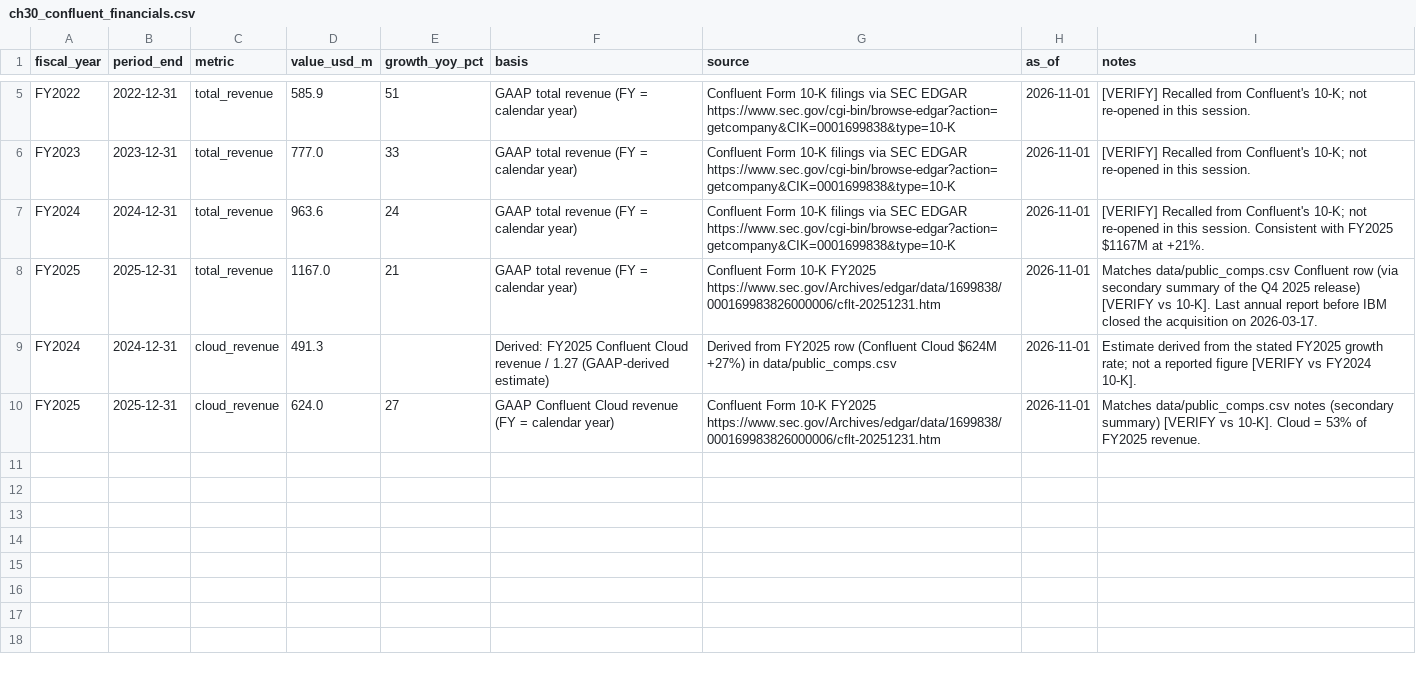
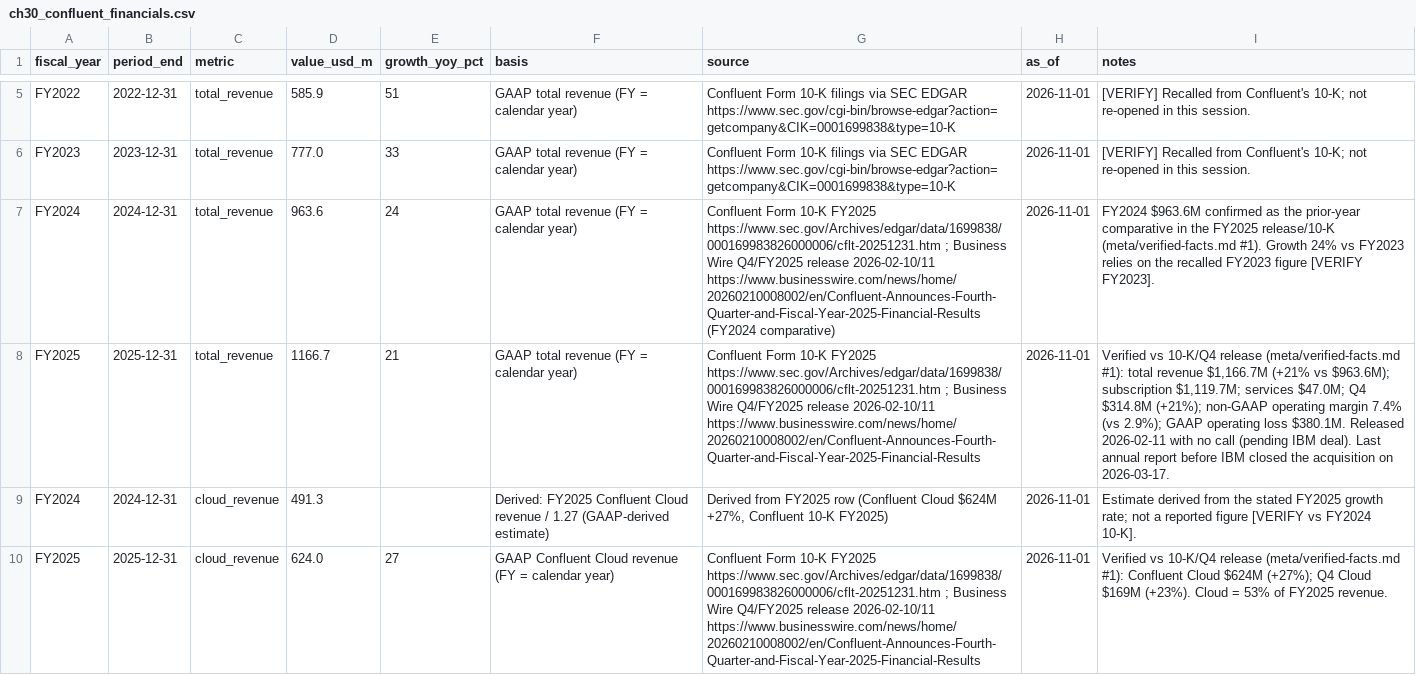
Before and after one commit to FrankHuang94/data_tech_db_claude, a CSV file: data/ch30_confluent_financials.csv, drawn as a sheet; only a part is shown, gaps mark what is left out; the diff names each change by its address in the sheet, - before the commit and + after, or states it on an @@ line.

```diff
--- a/data/ch30_confluent_financials.csv
+++ b/data/ch30_confluent_financials.csv
-G7 (source): …Form 10-K filings via SEC EDGAR https://www.sec.gov/cgi-bin/browse-edgar?action=getcompany&CIK=0001699838&type=10-K
+G7 (source): …Form 10-K FY2025 https://www.sec.gov/Archives/edgar/data/1699838/000169983826000006/cflt-20251231.htm ; Business Wire Q4/FY2025 release 2026-02-10/11 https://www.businesswire.com/news/home/20260210008002/en/Confluent-Announces-Fourth-Quarter-and-Fiscal-Year-2025-Financial-Results (FY2024 comparative)
-I7 (notes): [VERIFY] Recalled from Confluent's 10-K; not re-opened in this session. Consistent with FY2025 $1167M at +21%.
+I7 (notes): FY2024 $963.6M confirmed as the prior-year comparative in the FY2025 release/10-K (meta/verified-facts.md #1). Growth 24% vs FY2023 relies on the recalled FY2023 figure [VERIFY FY2023].
-D8 (value_usd_m): 1167.0
+D8 (value_usd_m): 1166.7
-G8 (source): …FY2025 https://www.sec.gov/Archives/edgar/data/1699838/000169983826000006/cflt-20251231.htm
+G8 (source): …FY2025 https://www.sec.gov/Archives/edgar/data/1699838/000169983826000006/cflt-20251231.htm ; Business Wire Q4/FY2025 release 2026-02-10/11 https://www.businesswire.com/news/home/20260210008002/en/Confluent-Announces-Fourth-Quarter-and-Fiscal-Year-2025-Financial-Results
-I8 (notes): Matches data/public_comps.csv Confluent row (via secondary summary of the Q4 2025 release) [VERIFY vs 10-K]. Last annual…
+I8 (notes): Verified vs 10-K/Q4 release (meta/verified-facts.md #1): total revenue $1,166.7M (+21% vs $963.6M); subscription $1,119.7M; services $47.0M; Q4 $314.8M (+21%); non-GAAP operating margin 7.4% (vs 2.9%); GAAP operating loss $380.1M. Released 2026-02-11 with no call (pending IBM deal). Last annual…
-G9 (source): …Cloud $624M +27%) in data/public_comps.csv
+G9 (source): …Cloud $624M +27%, Confluent 10-K FY2025)
-G10 (source): …FY2025 https://www.sec.gov/Archives/edgar/data/1699838/000169983826000006/cflt-20251231.htm
+G10 (source): …FY2025 https://www.sec.gov/Archives/edgar/data/1699838/000169983826000006/cflt-20251231.htm ; Business Wire Q4/FY2025 release 2026-02-10/11 https://www.businesswire.com/news/home/20260210008002/en/Confluent-Announces-Fourth-Quarter-and-Fiscal-Year-2025-Financial-Results
-I10 (notes): Matches data/public_comps.csv notes (secondary summary) [VERIFY vs 10-K]. Cloud =…
+I10 (notes): Verified vs 10-K/Q4 release (meta/verified-facts.md #1): Confluent Cloud $624M (+27%); Q4 Cloud $169M (+23%). Cloud =…
```
Also changed, not shown: data/ma_deals.csv, data/private_funding.csv, 26 other files.
